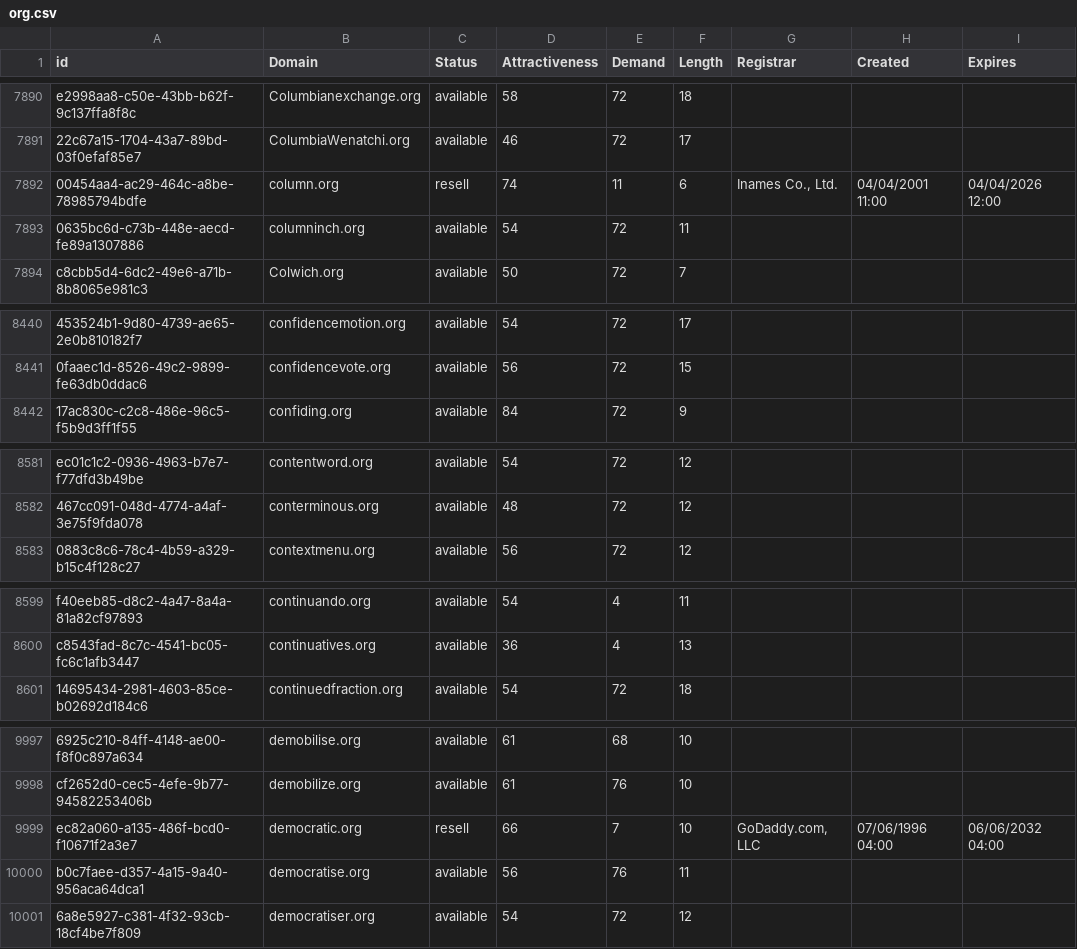
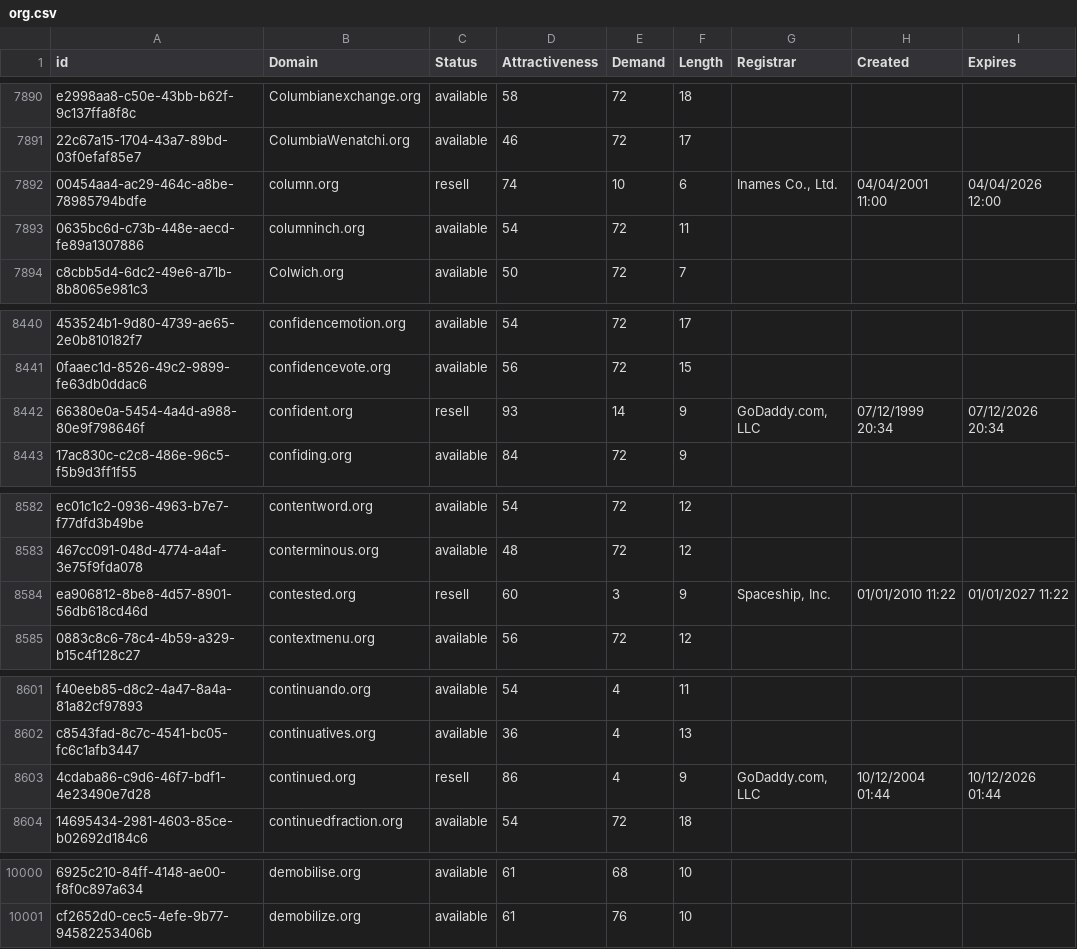
Before and after one commit to UniqueDomains/org-oneword-domains, a CSV file: org.csv, drawn as a sheet; only a part is shown, gaps mark what is left out; removed rows and columns are numbered as before the commit, all else as after; the diff covers the shown part only; the diff names each change by its address in the sheet, - before the commit and + after, or states it on an @@ line.

Commit message:
Domains update

```diff
--- a/org.csv
+++ b/org.csv
-E7892 (Demand): 11
+E7892 (Demand): 10
+row 8442: 66380e0a-5454-4a4d-a988-80e9f798646f | confident.org | resell | 93 | 14 | 9 | GoDaddy.com, LLC | 07/12/1999 20:34 | 07/12/2026 20:34
+row 8584: ea906812-8be8-4d57-8901-56db618cd46d | contested.org | resell | 60 | 3 | 9 | Spaceship, Inc. | 01/01/2010 11:22 | 01/01/2027 11:22
+row 8603: 4cdaba86-c9d6-46f7-bdf1-4e23490e7d28 | continued.org | resell | 86 | 4 | 9 | GoDaddy.com, LLC | 10/12/2004 01:44 | 10/12/2026 01:44
-row 9999: ec82a060-a135-486f-bcd0-f10671f2a3e7 | democratic.org | resell | 66 | 7 | 10 | GoDaddy.com, LLC | 07/06/1996 04:00 | 06/06/2032 04:00
-row 10000: b0c7faee-d357-4a15-9a40-956aca64dca1 | democratise.org | available | 56 | 76 | 11
-row 10001: 6a8e5927-c381-4f32-93cb-18cf4be7f809 | democratiser.org | available | 54 | 72 | 12
```
Also changed, not shown: 6 edited cells elsewhere in this file, 2 other files.
